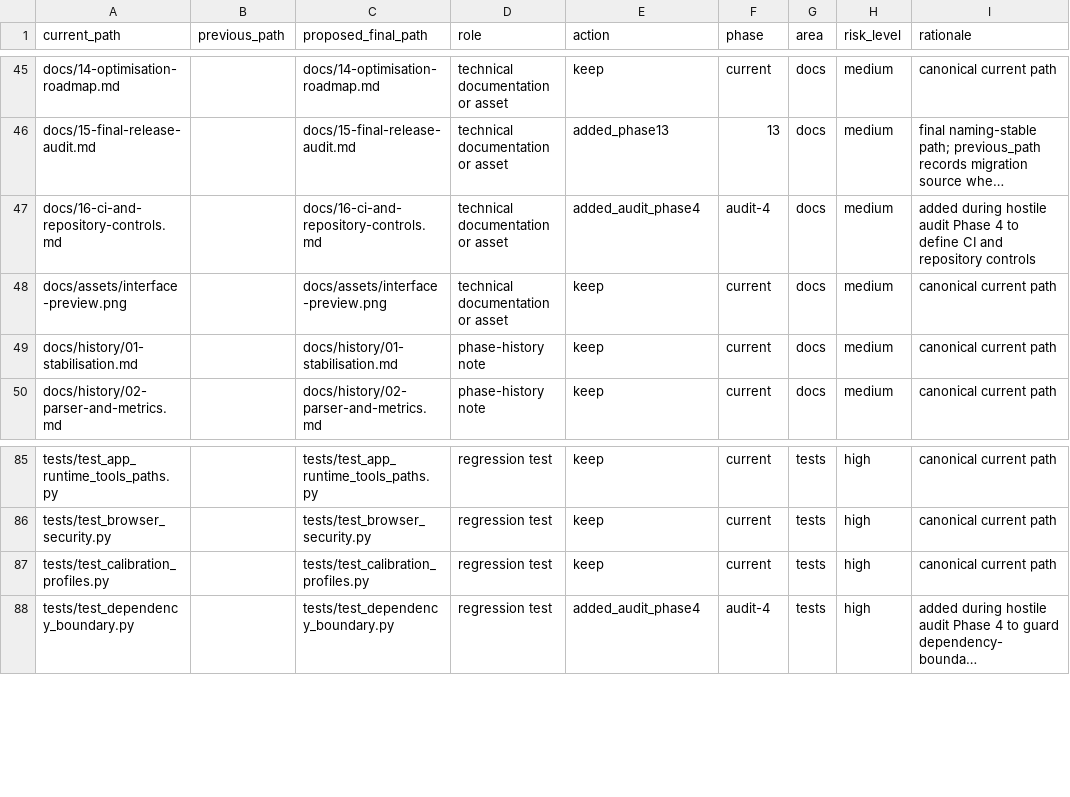
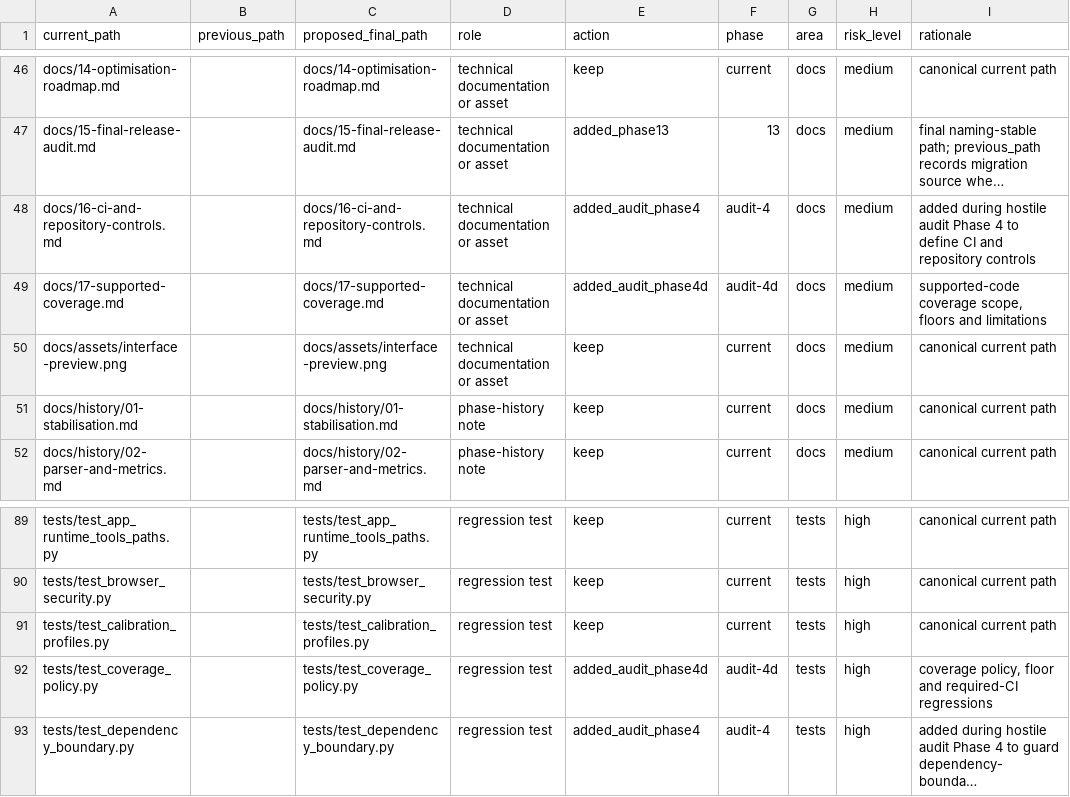
Before and after one commit to antonioclim/CODEPROBE_PROJECTS_v2, a CSV file: release/file-rename-map.csv, drawn as a sheet; only a part is shown, gaps mark what is left out; long unchanged cells end in …; the diff covers the shown part only; the diff names each change by its address in the sheet, - before the commit and + after, or states it on an @@ line.

Commit message:
Apply verified Phase 4D non-workflow changes

```diff
--- a/release/file-rename-map.csv
+++ b/release/file-rename-map.csv
+row 49: docs/17-supported-coverage.md |  | docs/17-supported-coverage.md | technical documentation or asset | added_audit_phase4d | audit-4d | docs | medium | supported-code coverage scope, floors and limitations
+row 92: tests/test_coverage_policy.py |  | tests/test_coverage_policy.py | regression test | added_audit_phase4d | audit-4d | tests | high | coverage policy, floor and required-CI regressions
```
Also changed, not shown: 9 added rows elsewhere in this file, 43 other files.
